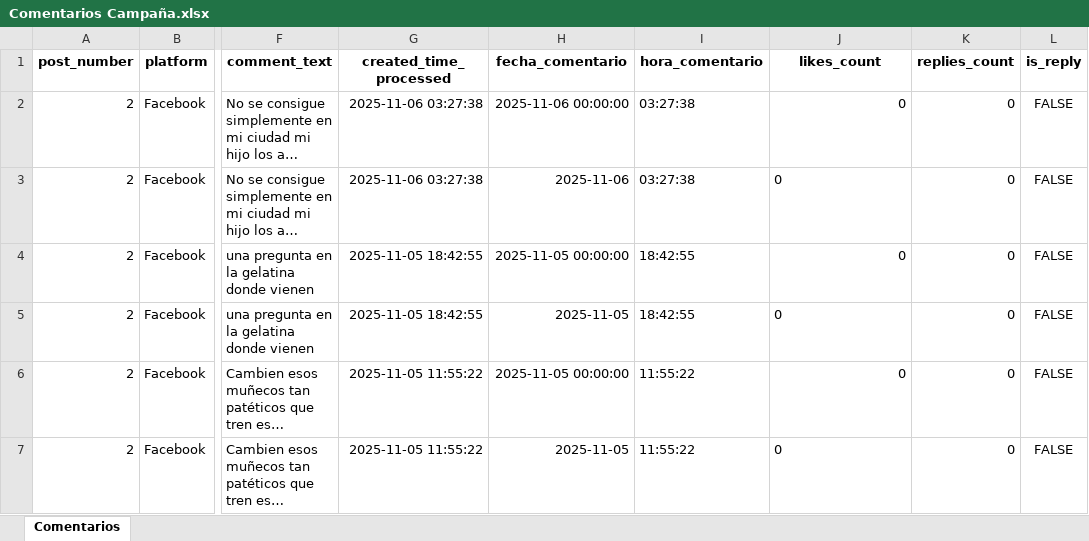
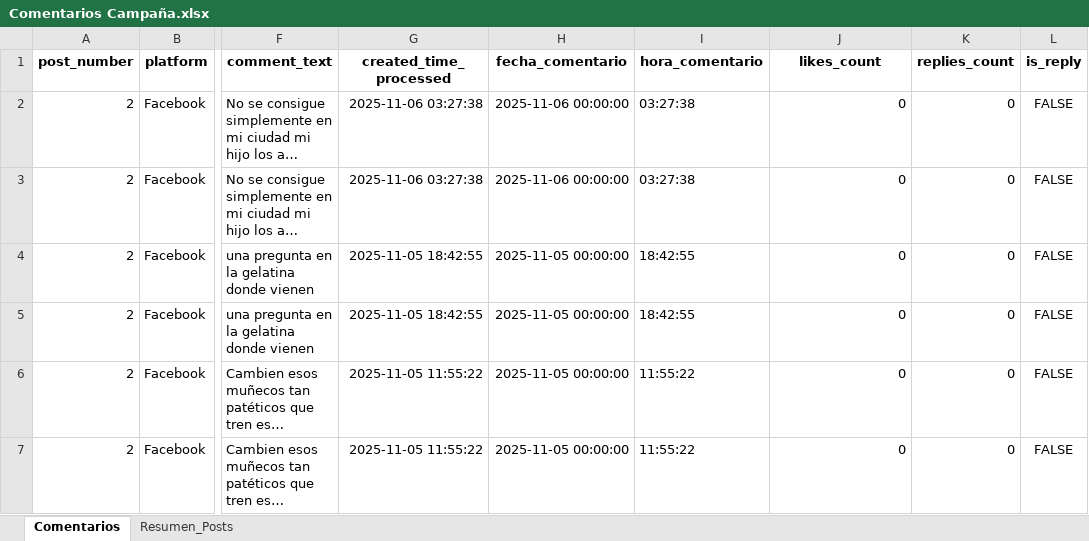
Before and after one commit to sociallisteningalpina-lang/prueba, an Excel workbook: Comentarios Campaña.xlsx, sheet Comentarios, drawn as a sheet; only a part is shown, gaps mark what is left out; long unchanged cells end in …; values as stored, in another font and other column widths than the file's, no borders; the diff covers the shown part only; the diff names each change by its address in the sheet, - before the commit and + after, or states it on an @@ line.

```diff
--- a/Comentarios Campaña.xlsx (sheet Comentarios)
+++ b/Comentarios Campaña.xlsx (sheet Comentarios)
+sheet tab: Resumen_Posts
-H3 (fecha_comentario): 2025-11-06
+H3 (fecha_comentario): 2025-11-06 00:00:00
-J3 alignment: left
+J3 alignment: right
-H5 (fecha_comentario): 2025-11-05
+H5 (fecha_comentario): 2025-11-05 00:00:00
-J5 alignment: left
+J5 alignment: right
-H7 (fecha_comentario): 2025-11-05
+H7 (fecha_comentario): 2025-11-05 00:00:00
-J7 alignment: left
+J7 alignment: right
```
Also changed, not shown: 1 added row, 1 removed row, 6 edited cells and cell formats elsewhere in this sheet.
